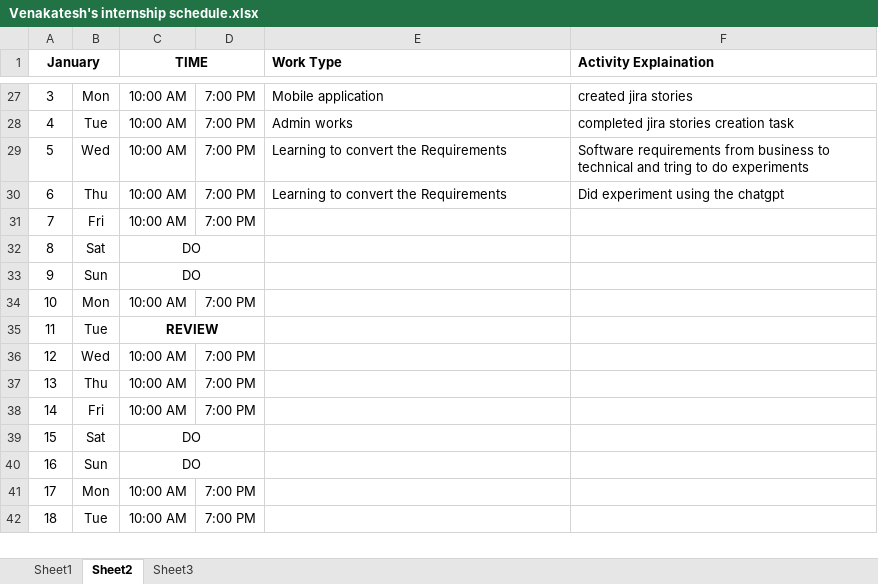
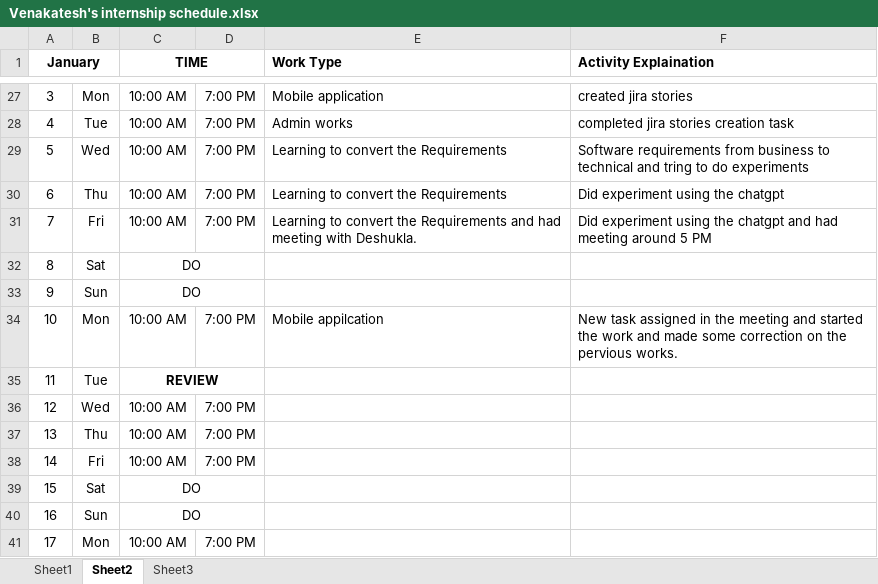
Before and after one commit to DeshuklaS/internship_venkat, an Excel workbook: Venakatesh's internship schedule.xlsx, sheet Sheet2, drawn as a sheet; only a part is shown, gaps mark what is left out; the shorter side is filled out with more unchanged rows; values as stored, in another font and other column widths than the file's, no borders; the diff names each change by its address in the sheet, - before the commit and + after, or states it on an @@ line.

Commit message:
Update Venakatesh's internship schedule.xlsx

```diff
--- a/Venakatesh's internship schedule.xlsx (sheet Sheet2)
+++ b/Venakatesh's internship schedule.xlsx (sheet Sheet2)
-E31 (Work Type): (empty)
+E31 (Work Type): Learning to convert the Requirements and had meeting with Deshukla.
-F31 (Activity Explaination): (empty)
+F31 (Activity Explaination): Did experiment using the chatgpt and had meeting around 5 PM
-E34 (Work Type): (empty)
+E34 (Work Type): Mobile appilcation
-F34 (Activity Explaination): (empty)
+F34 (Activity Explaination): New task assigned in the meeting and started the work and made some correction on the pervious works.
```
